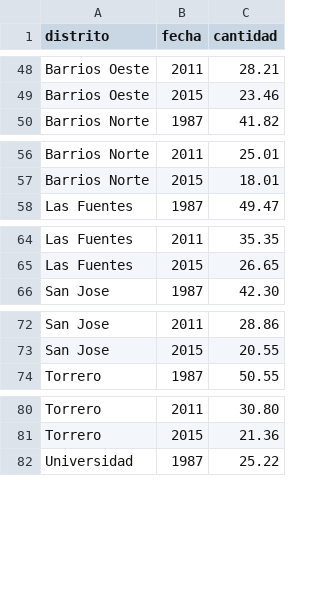
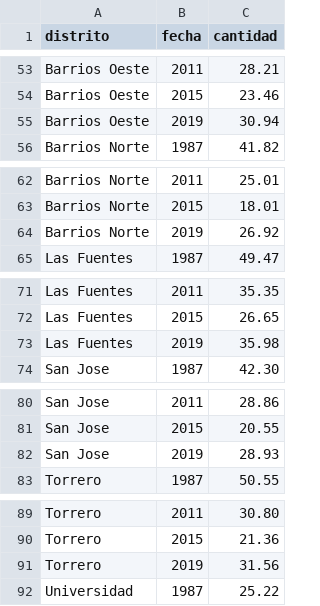
Before and after one commit to bislai/bislai, a CSV file: datos/elecciones/elecciones-distrito-psoe.csv, drawn as a sheet; only a part is shown, gaps mark what is left out; the diff covers the shown part only; the diff names each change by its address in the sheet, - before the commit and + after, or states it on an @@ line.

```diff
--- a/datos/elecciones/elecciones-distrito-psoe.csv
+++ b/datos/elecciones/elecciones-distrito-psoe.csv
+row 55: Barrios Oeste | 2019 | 30.94
+row 64: Barrios Norte | 2019 | 26.92
+row 73: Las Fuentes | 2019 | 35.98
+row 82: San Jose | 2019 | 28.93
+row 91: Torrero | 2019 | 31.56
```
Also changed, not shown: 7 added rows elsewhere in this file, datos/elecciones/elecciones-distrito-cha.csv, datos/elecciones/elecciones-distrito-pp.csv, 54 other files.
